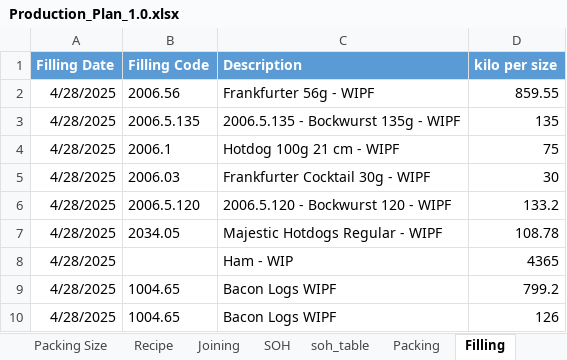
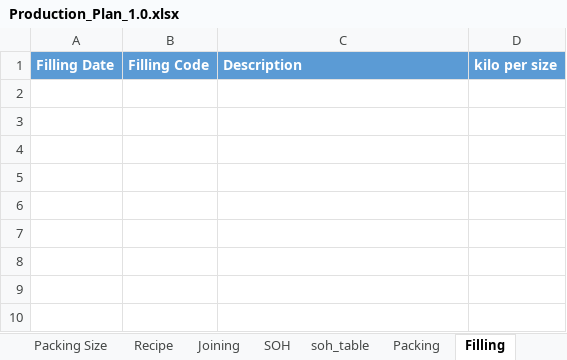
Before and after one commit to sanjaykhadka-german/GB-APP, an Excel workbook: Production_Plan_1.0.xlsx, sheet Filling, drawn as a sheet; values as stored, in another font and other column widths than the file's, no borders; the diff names each change by its address in the sheet, - before the commit and + after, or states it on an @@ line.

```diff
--- a/Production_Plan_1.0.xlsx (sheet Filling)
+++ b/Production_Plan_1.0.xlsx (sheet Filling)
-row 2: 4/28/2025 | 2006.56 | Frankfurter 56g - WIPF | 859.55
-row 3: 4/28/2025 | 2006.5.135 | 2006.5.135 - Bockwurst 135g - WIPF | 135
-row 4: 4/28/2025 | 2006.1 | Hotdog 100g 21 cm - WIPF | 75
-row 5: 4/28/2025 | 2006.03 | Frankfurter Cocktail 30g - WIPF | 30
-row 6: 4/28/2025 | 2006.5.120 | 2006.5.120 - Bockwurst 120 - WIPF | 133.2
-row 7: 4/28/2025 | 2034.05 | Majestic Hotdogs Regular - WIPF | 108.78
-row 8: 4/28/2025 |  | Ham - WIP | 4365
-row 9: 4/28/2025 | 1004.65 | Bacon Logs WIPF | 799.2
-row 10: 4/28/2025 | 1004.65 | Bacon Logs WIPF | 126
```
Also changed, not shown: sheet Packing, sheet Production, sheet soh_table, sheet Joining, formulas that keep their value, 27 other files.
